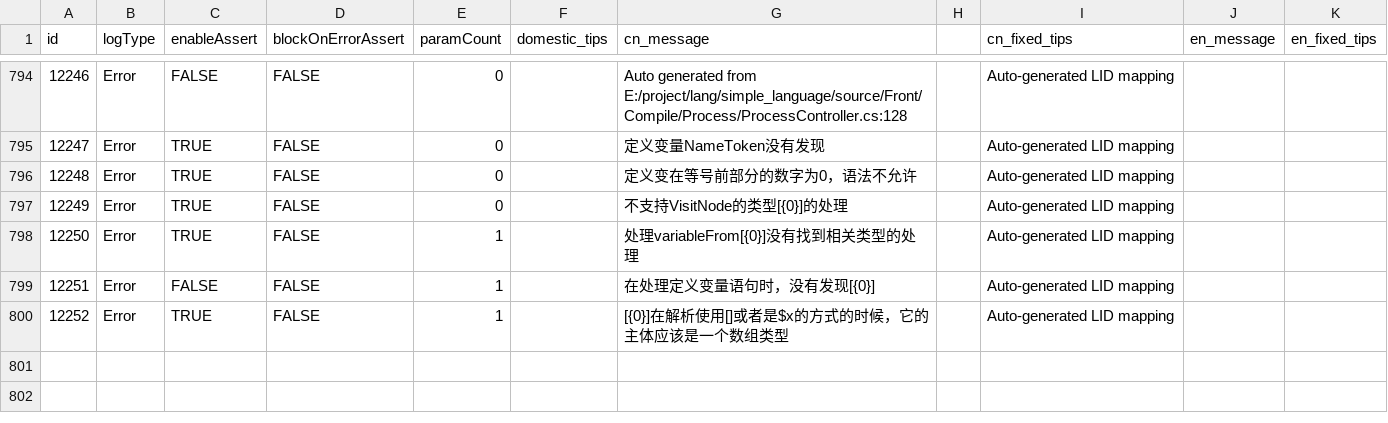
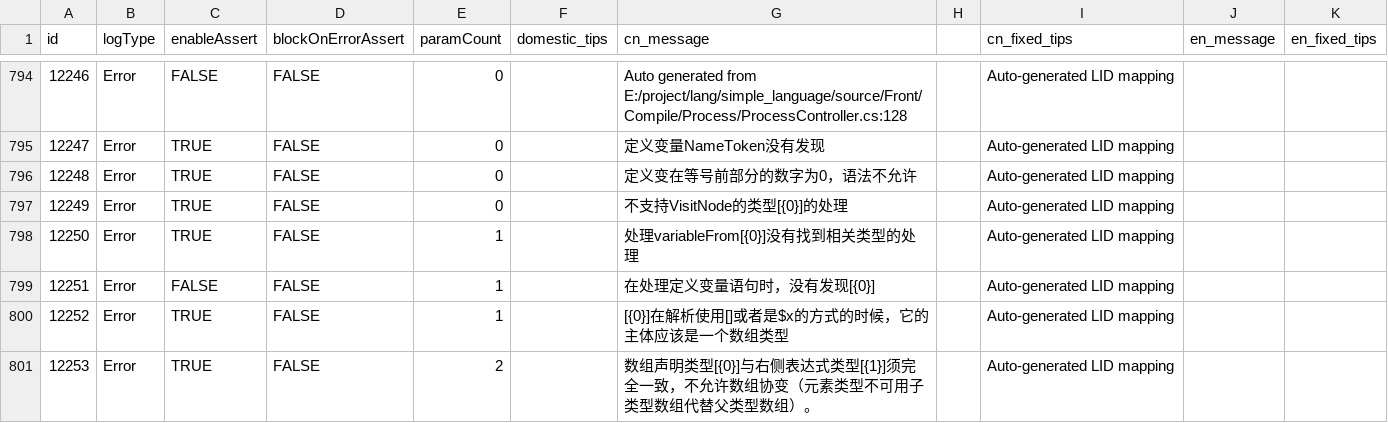
Before and after one commit to kamaba/simple_language, a CSV file: source/Front/Log/ErrorDefinitions.csv, drawn as a sheet; only a part is shown, gaps mark what is left out.

```diff
--- a/source/Front/Log/ErrorDefinitions.csv
+++ b/source/Front/Log/ErrorDefinitions.csv
@@ -800 +800,2 @@
 12252,Error,TRUE,FALSE,1,,[{0}]在解析使用[]或者是$x的方式的时候，它的主体应该是一个数组类型,,Auto-generated LID mapping,,
+12253,Error,TRUE,FALSE,2,,数组声明类型[{0}]与右侧表达式类型[{1}]须完全一致，不允许数组协变（元素类型不可用子类型数组代替父类型数组）。,,Auto-generated LID mapping,,
```
Also changed, not shown: 17 other files.
